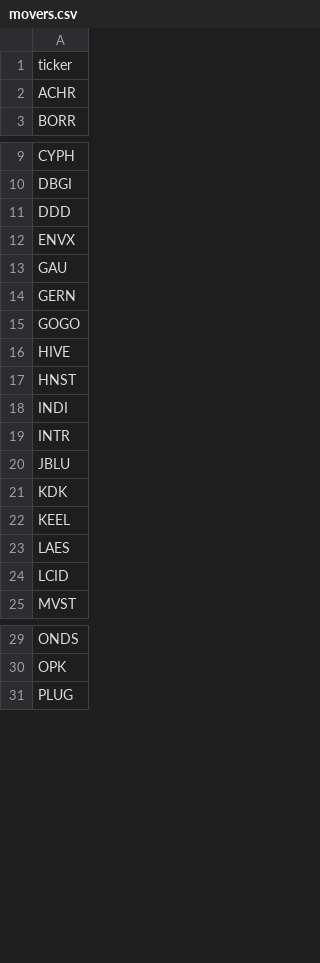
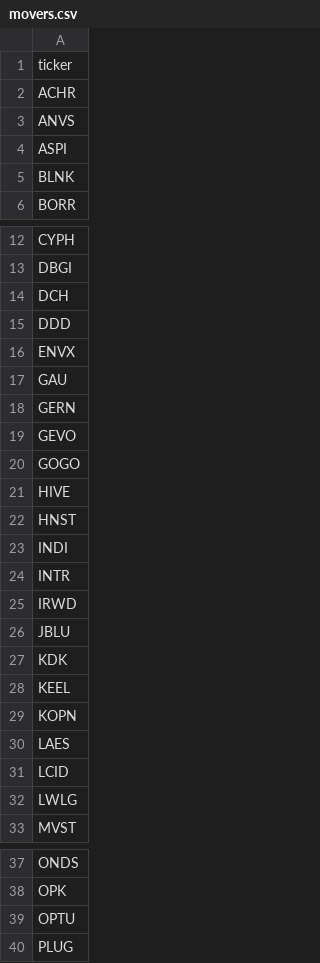
Before and after one commit to aligaam2-art/pennybot, a CSV file: journal/days/2026-11-06/movers.csv, drawn as a sheet; only a part is shown, gaps mark what is left out; the diff covers the shown part only; the diff names each change by its address in the sheet, - before the commit and + after, or states it on an @@ line.

```diff
--- a/journal/days/2026-11-06/movers.csv
+++ b/journal/days/2026-11-06/movers.csv
+row 3: ANVS
+row 4: ASPI
+row 5: BLNK
+row 14: DCH
+row 19: GEVO
+row 25: IRWD
+row 29: KOPN
+row 32: LWLG
+row 39: OPTU
```
Also changed, not shown: 2 added rows elsewhere in this file, journal/days/2026-11-06/watchlist.csv, journal/trades.csv, 1 other file.
